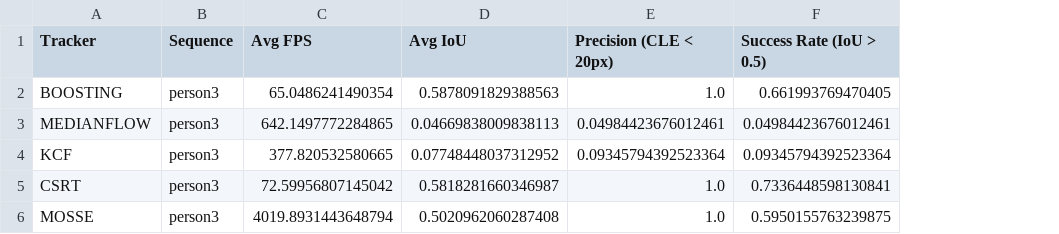
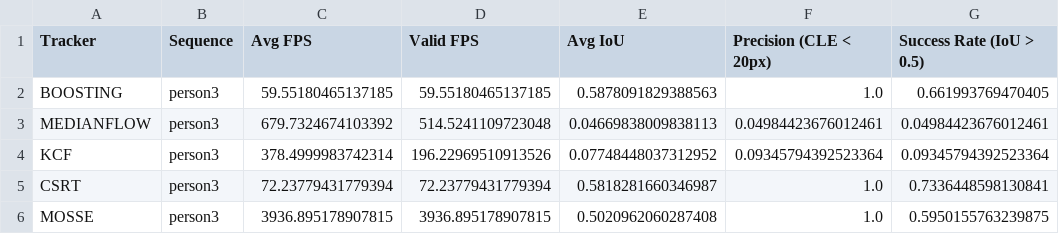
Before and after one commit to Max326/camera-tracking, a CSV file: results/person3_benchmark_summary.csv, drawn as a sheet; the diff names each change by its address in the sheet, - before the commit and + after, or states it on an @@ line.

```diff
--- a/results/person3_benchmark_summary.csv
+++ b/results/person3_benchmark_summary.csv
+column D (Valid FPS), rows 2-6: 59.55180465137185 | 514.5241109723048 | 196.22969510913526 | 72.23779431779394 | 3936.895178907815
-C2 (Avg FPS): 65.0486241490354
+C2 (Avg FPS): 59.55180465137185
-C3 (Avg FPS): 642.1497772284865
+C3 (Avg FPS): 679.7324674103392
-C4 (Avg FPS): 377.820532580665
+C4 (Avg FPS): 378.4999983742314
-C5 (Avg FPS): 72.59956807145042
+C5 (Avg FPS): 72.23779431779394
-C6 (Avg FPS): 4019.8931443648794
+C6 (Avg FPS): 3936.895178907815
```
Also changed, not shown: results/boat1_benchmark_summary.csv, results/car1_benchmark_summary.csv, 12 other files.
